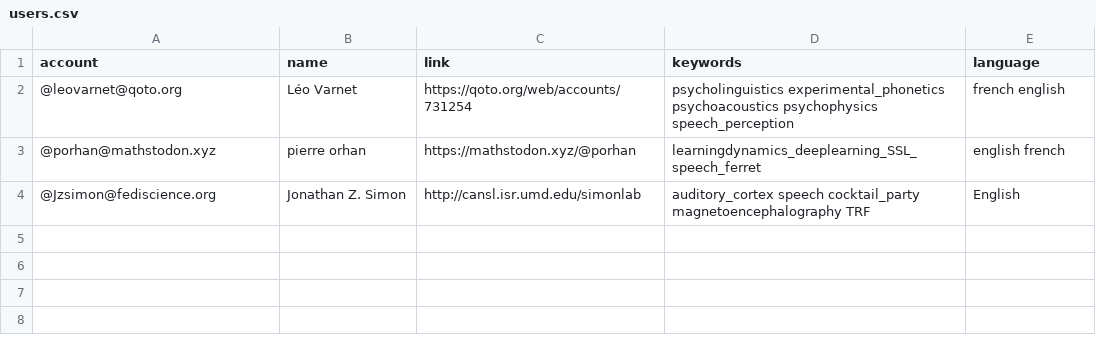
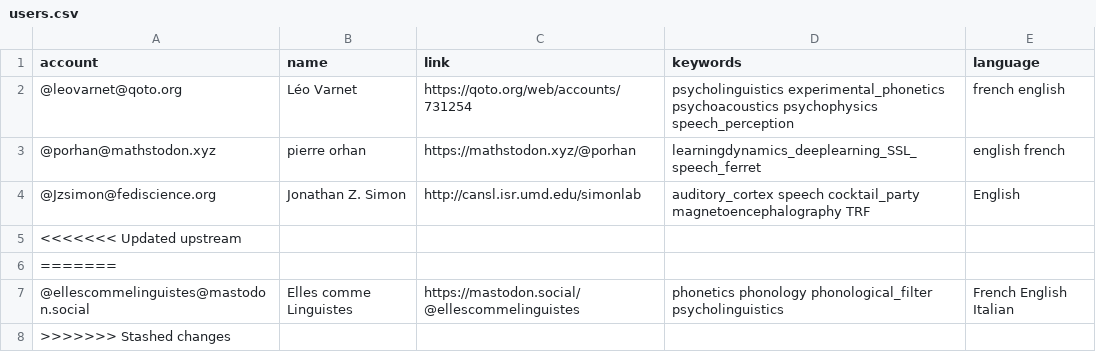
Before and after one commit to LeoVarnet/Mastodon-Audition, a CSV file: resources/users.csv, drawn as a sheet; the diff names each change by its address in the sheet, - before the commit and + after, or states it on an @@ line.

Commit message:
Update users.csv

```diff
--- a/resources/users.csv
+++ b/resources/users.csv
+row 5: <<<<<<< Updated upstream
+row 6: =======
+row 7: @ellescommelinguistes@mastodon.social | Elles comme Linguistes | https://mastodon.social/@ellescommelinguistes | phonetics phonology phonological_filter psycholinguistics | French English Italian
+row 8: >>>>>>> Stashed changes
```
